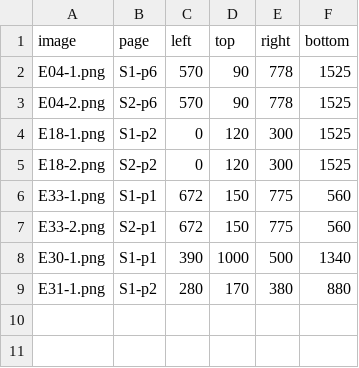
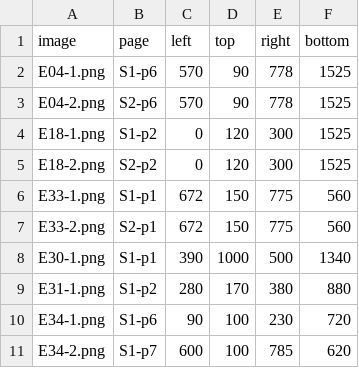
Before and after one commit to qtng/qatt-unicode, a CSV file: evidence/crops.csv, drawn as a sheet.

```diff
--- a/evidence/crops.csv
+++ b/evidence/crops.csv
@@ -9 +9,3 @@ E30-1.png,S1-p1,390,1000,500,1340
 E31-1.png,S1-p2,280,170,380,880
+E34-1.png,S1-p6,90,100,230,720
+E34-2.png,S1-p7,600,100,785,620
```
Also changed, not shown: 4 other files.
